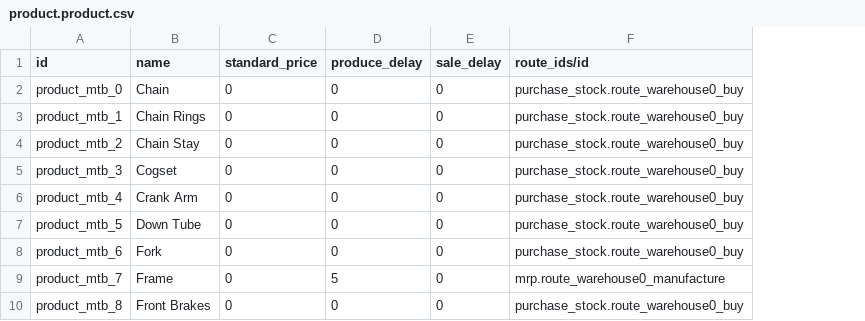
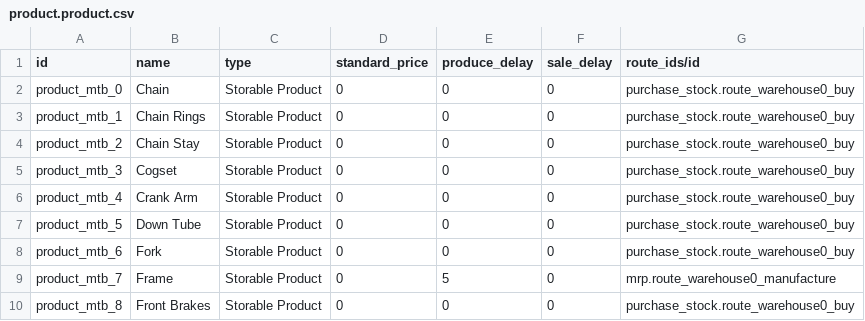
Before and after one commit to Mint-System/Demand-Planner, a CSV file: demand_planner_test_data/data/mountain_bike/product.product.csv, drawn as a sheet; only a part is shown; the diff names each change by its address in the sheet, - before the commit and + after, or states it on an @@ line.

```diff
--- a/demand_planner_test_data/data/mountain_bike/product.product.csv
+++ b/demand_planner_test_data/data/mountain_bike/product.product.csv
+column C (type), rows 2-10: all Storable Product
```
Also changed, not shown: demand_planner_test_data/data/mountain_bike/mrp.bom.line.csv.
